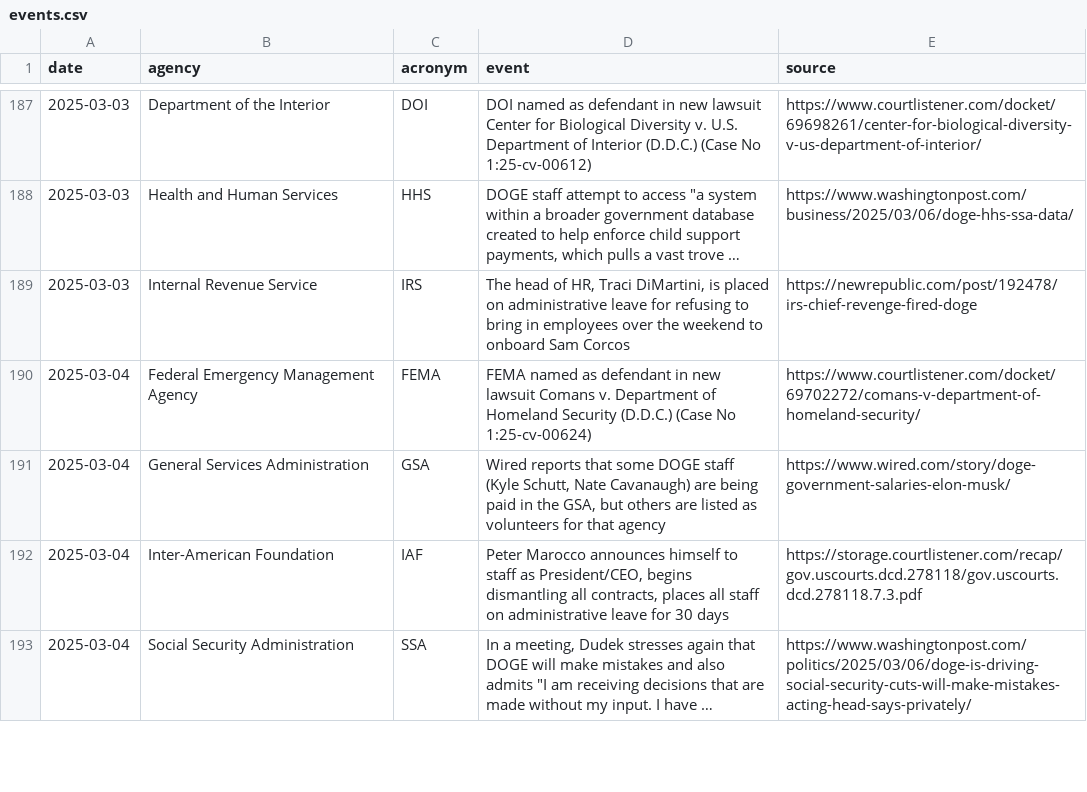
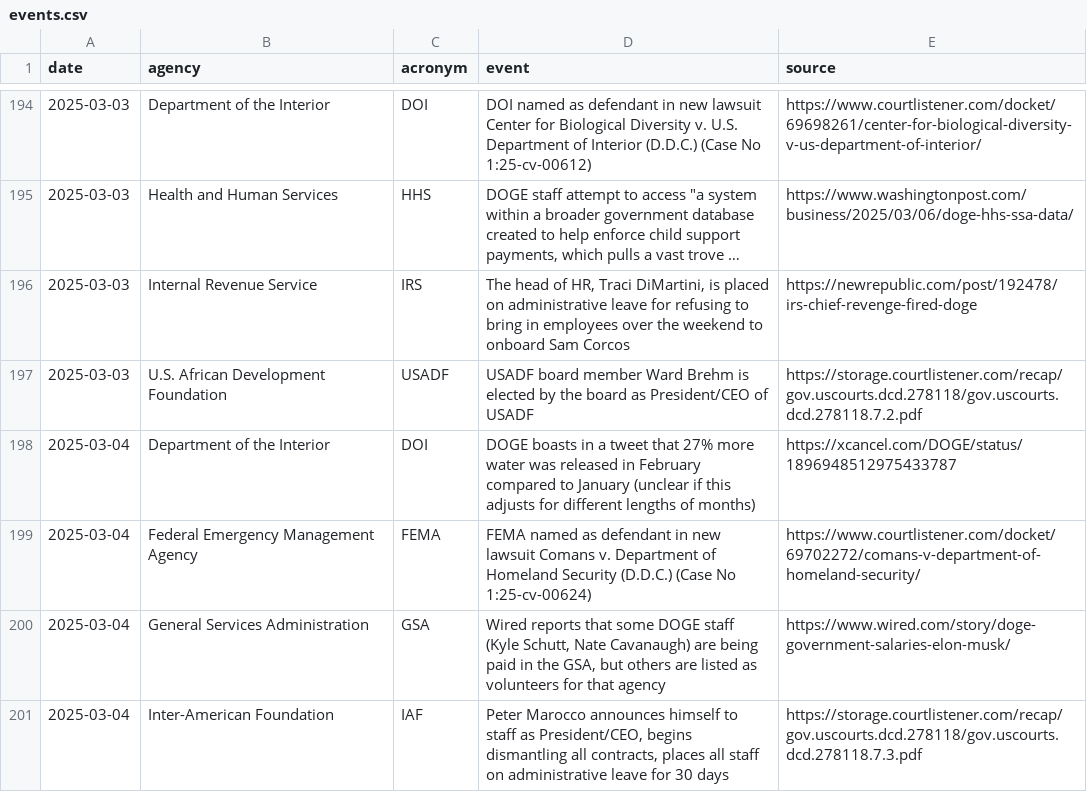
Before and after one commit to harrisj/trump_data, a CSV file: it_modernization/events.csv, drawn as a sheet; only a part is shown, gaps mark what is left out; the shorter side is filled out with more unchanged rows; long unchanged cells end in …; the diff covers the shown part only.

Commit message:
Added a few tweet events (ugh, twitter has become so terrible)

```diff
--- a/it_modernization/events.csv
+++ b/it_modernization/events.csv
@@ -189,2 +196,4 @@ date,agency,acronym,event,source
 2025-03-03,Internal Revenue Service,IRS,"The head of HR, Traci DiMartini, is placed on administrative leave for refusing to bring in employees over the weekend to onboard Sam Corcos",https://newrepublic.com/post/192478/irs-chief-revenge-fired-doge
+2025-03-03,U.S. African Development Foundation,USADF,USADF board member Ward Brehm is elected by the board as President/CEO of USADF,https://storage.courtlistener.com/recap/gov.uscourts.dcd.278118/gov.uscourts.dcd.278118.7.2.pdf
+2025-03-04,Department of the Interior,DOI,DOGE boasts in a tweet that 27% more water was released in February compared to January (unclear if this adjusts for different lengths of months),https://xcancel.com/DOGE/status/1896948512975433787
 2025-03-04,Federal Emergency Management Agency,FEMA,FEMA named as defendant in new lawsuit Comans v. Department of Homeland Security (D.D.C.) (Case No 1:25-cv-00624),https://www.courtlistener.com/docket/69702272/comans-v-department-of-homeland-security/
```
Also changed, not shown: 13 added rows elsewhere in this file, 1 other file.
